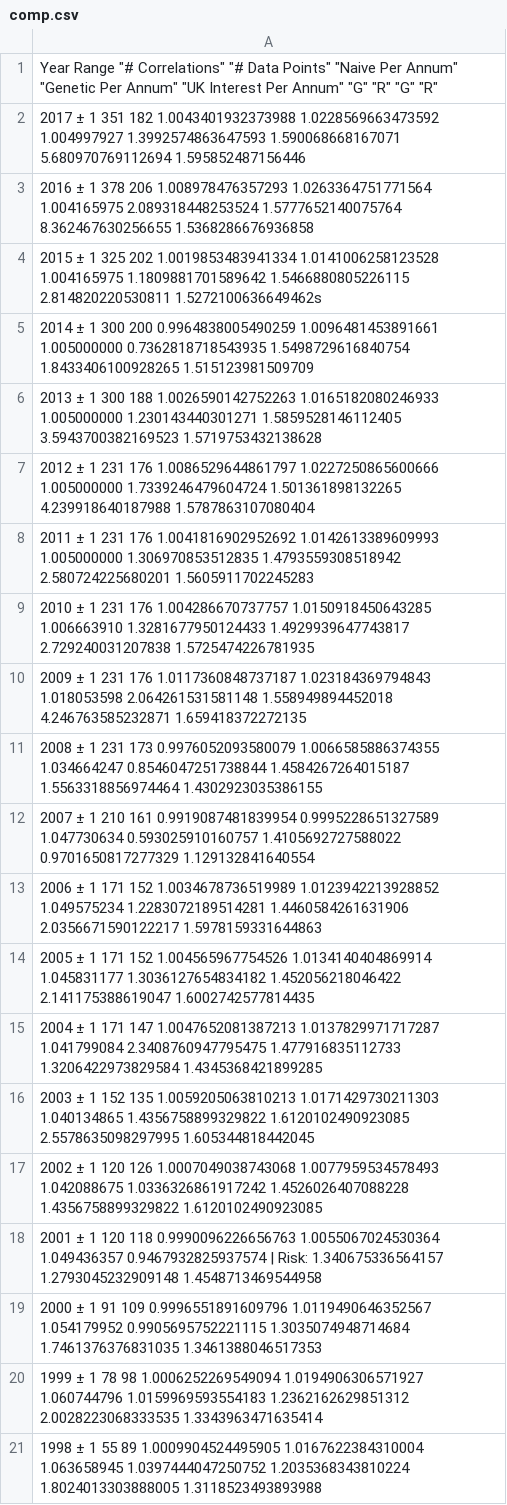
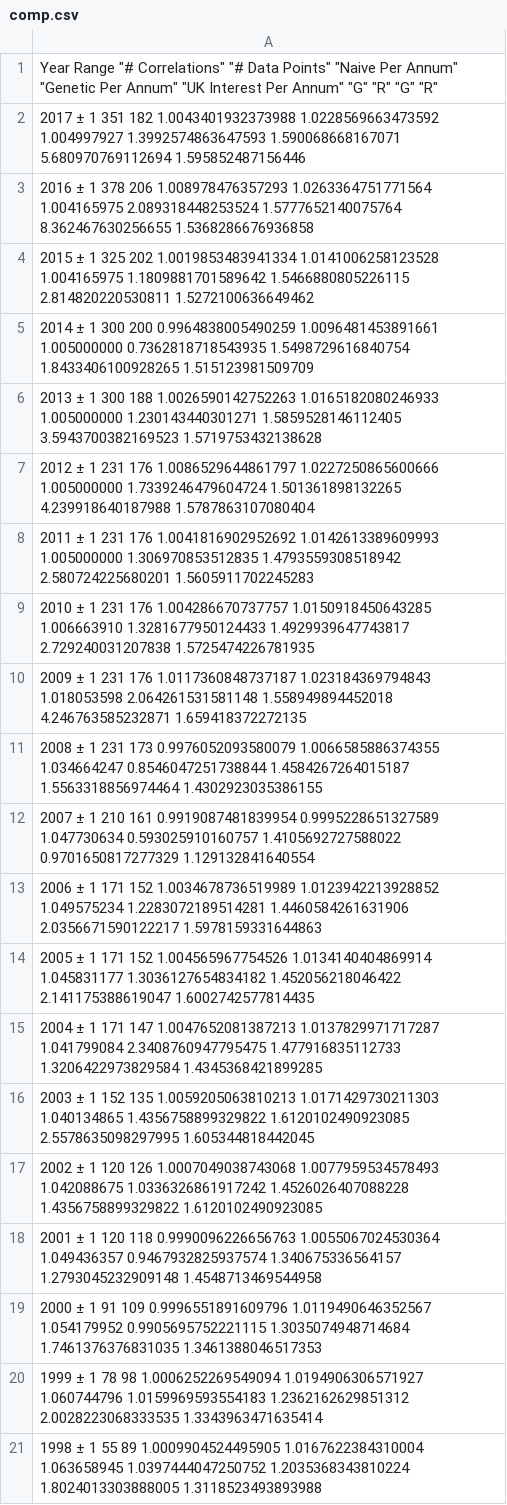
Before and after one commit to Lexer747/axl626, a CSV file: Results/comp.csv, drawn as a sheet.

```diff
--- a/Results/comp.csv
+++ b/Results/comp.csv
@@ -3,3 +3,3 @@
 "2016 ± 1" 378 206 1.008978476357293 1.0263364751771564 1.004165975 2.089318448253524 1.5777652140075764 8.362467630256655 1.5368286676936858
-"2015 ± 1" 325 202 1.0019853483941334 1.0141006258123528 1.004165975 1.1809881701589642 1.5466880805226115 2.814820220530811 1.5272100636649462s
+"2015 ± 1" 325 202 1.0019853483941334 1.0141006258123528 1.004165975 1.1809881701589642 1.5466880805226115 2.814820220530811 1.5272100636649462
 "2014 ± 1" 300 200 0.9964838005490259 1.0096481453891661 1.005000000 0.7362818718543935 1.5498729616840754 1.8433406100928265 1.515123981509709
@@ -17,3 +17,3 @@
 "2002 ± 1" 120 126 1.0007049038743068 1.0077959534578493 1.042088675 1.0336326861917242 1.4526026407088228 1.4356758899329822 1.6120102490923085
-"2001 ± 1" 120 118 0.9990096226656763 1.0055067024530364 1.049436357 0.9467932825937574 | Risk: 1.340675336564157 1.2793045232909148 1.4548713469544958
+"2001 ± 1" 120 118 0.9990096226656763 1.0055067024530364 1.049436357 0.9467932825937574 1.340675336564157 1.2793045232909148 1.4548713469544958
 "2000 ± 1" 91 109 0.9996551891609796 1.0119490646352567 1.054179952 0.9905695752221115 1.3035074948714684 1.7461376376831035 1.3461388046517353
```
Also changed, not shown: 2 other files.
